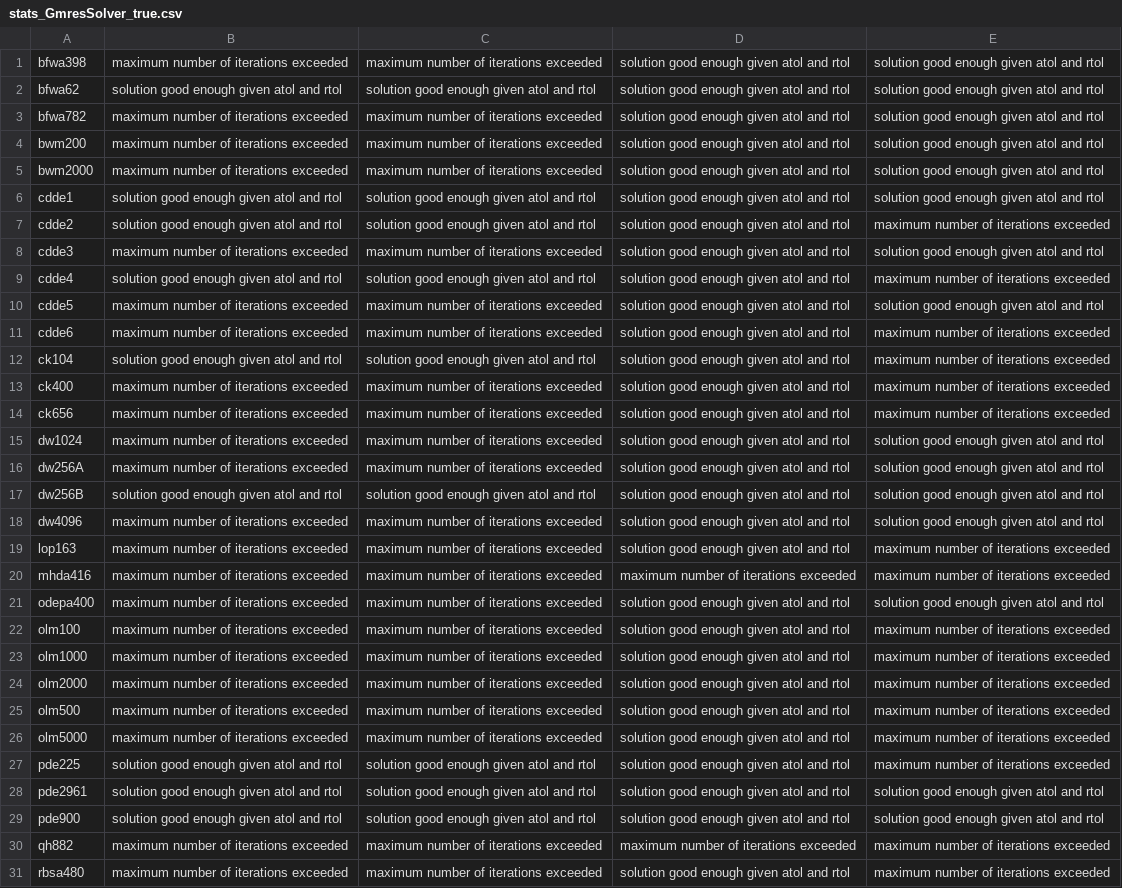
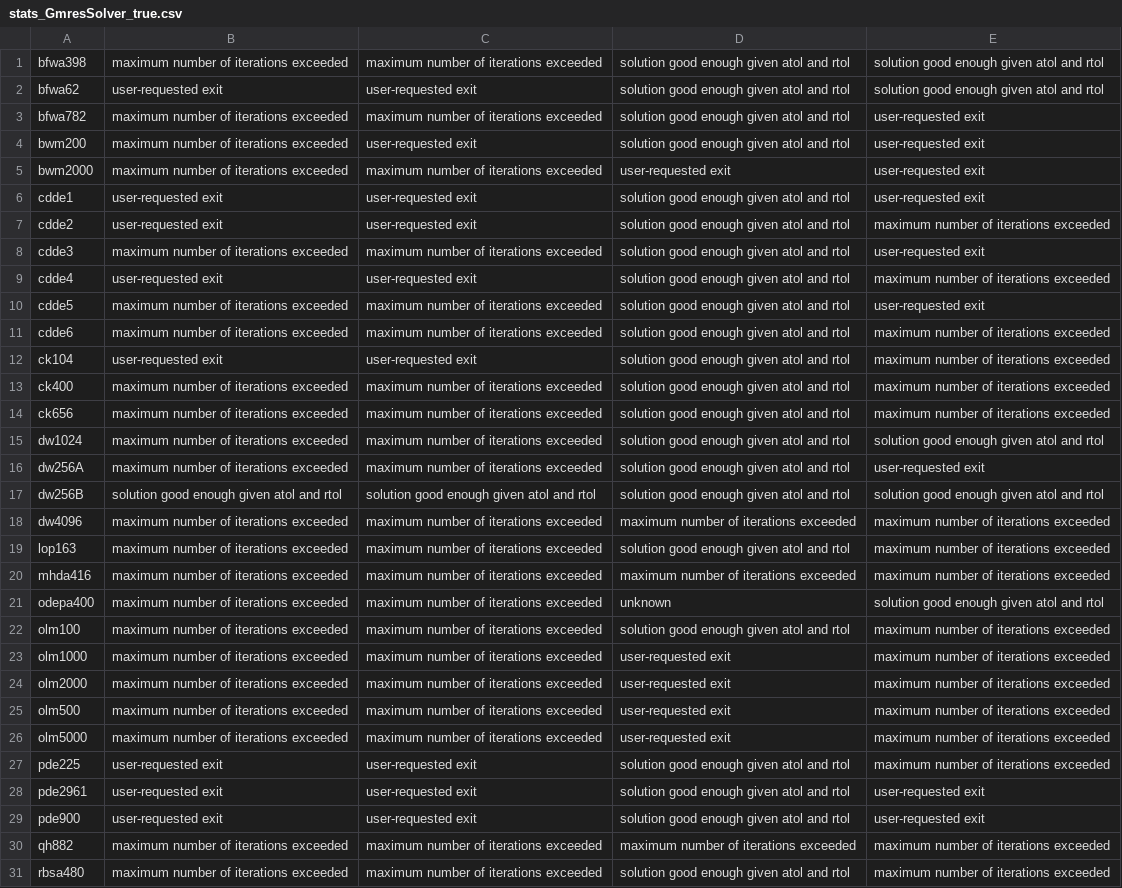
Before and after one commit to michel2323/DiffKrylovExamples.jl, a CSV file: results/stats_GmresSolver_true.csv, drawn as a sheet; only a part is shown; the diff covers the shown part only; the diff names each change by its address in the sheet, - before the commit and + after, or states it on an @@ line.

```diff
--- a/results/stats_GmresSolver_true.csv
+++ b/results/stats_GmresSolver_true.csv
-B2: solution good enough given atol and rtol
+B2: user-requested exit
-C2: solution good enough given atol and rtol
+C2: user-requested exit
-E3:E6: solution good enough given atol and rtol
+E3:E6: user-requested exit
-C4: maximum number of iterations exceeded
+C4: user-requested exit
-D5: solution good enough given atol and rtol
+D5: user-requested exit
-B6:B7: solution good enough given atol and rtol
+B6:B7: user-requested exit
-C6:C7: solution good enough given atol and rtol
+C6:C7: user-requested exit
-E8: solution good enough given atol and rtol
+E8: user-requested exit
-B9: solution good enough given atol and rtol
+B9: user-requested exit
-C9: solution good enough given atol and rtol
+C9: user-requested exit
-E10: solution good enough given atol and rtol
+E10: user-requested exit
-B12: solution good enough given atol and rtol
+B12: user-requested exit
-C12: solution good enough given atol and rtol
+C12: user-requested exit
-E16: solution good enough given atol and rtol
+E16: user-requested exit
-D18: solution good enough given atol and rtol
+D18: maximum number of iterations exceeded
-E18: solution good enough given atol and rtol
+E18: maximum number of iterations exceeded
-D21: solution good enough given atol and rtol
+D21: unknown
-D23:D26: solution good enough given atol and rtol
+D23:D26: user-requested exit
-B27:B29: solution good enough given atol and rtol
+B27:B29: user-requested exit
-C27:C29: solution good enough given atol and rtol
+C27:C29: user-requested exit
-E28:E29: solution good enough given atol and rtol
+E28:E29: user-requested exit
```
Also changed, not shown: 21 edited cells elsewhere in this file, results/iters_BicgstabSolver_false.csv, results/iters_GmresSolver_false.csv, 3 other files.
